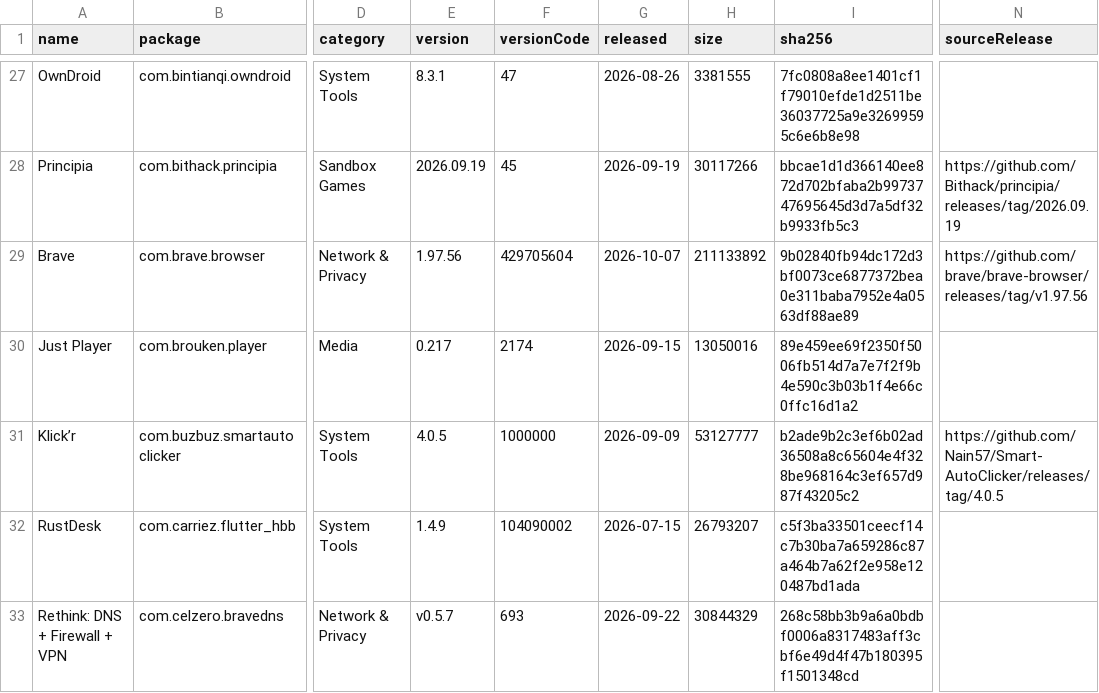
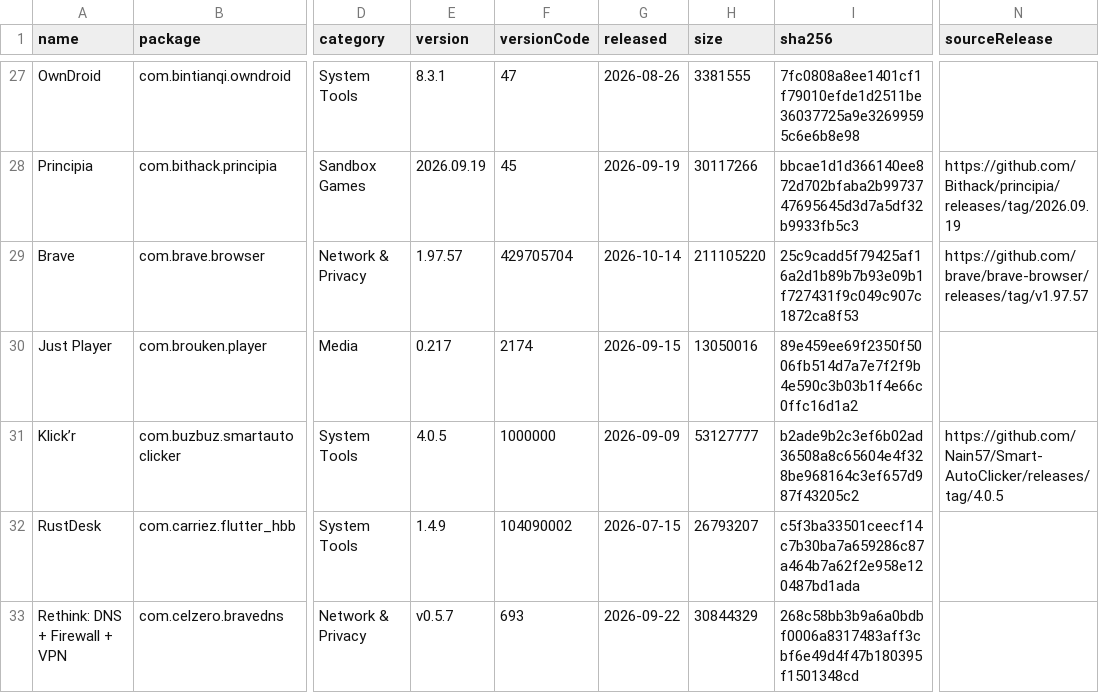
Before and after one commit to 2113apps/verified-android-apps, a CSV file: apps.csv, drawn as a sheet; only a part is shown, gaps mark what is left out; the diff covers the shown part only; the diff names each change by its address in the sheet, - before the commit and + after, or states it on an @@ line.

```diff
--- a/apps.csv
+++ b/apps.csv
-E29 (version): 1.97.56
+E29 (version): 1.97.57
-F29 (versionCode): 429705604
+F29 (versionCode): 429705704
-G29 (released): 2026-10-07
+G29 (released): 2026-10-14
-H29 (size): 211133892
+H29 (size): 211105220
-I29 (sha256): 9b02840fb94dc172d3bf0073ce6877372bea0e311baba7952e4a0563df88ae89
+I29 (sha256): 25c9cadd5f79425af16a2d1b89b7b93e09b1f727431f9c049c907c1872ca8f53
-N29 (sourceRelease): https://github.com/brave/brave-browser/releases/tag/v1.97.56
+N29 (sourceRelease): https://github.com/brave/brave-browser/releases/tag/v1.97.57
```
Also changed, not shown: 25 edited cells elsewhere in this file, 1 other file.
